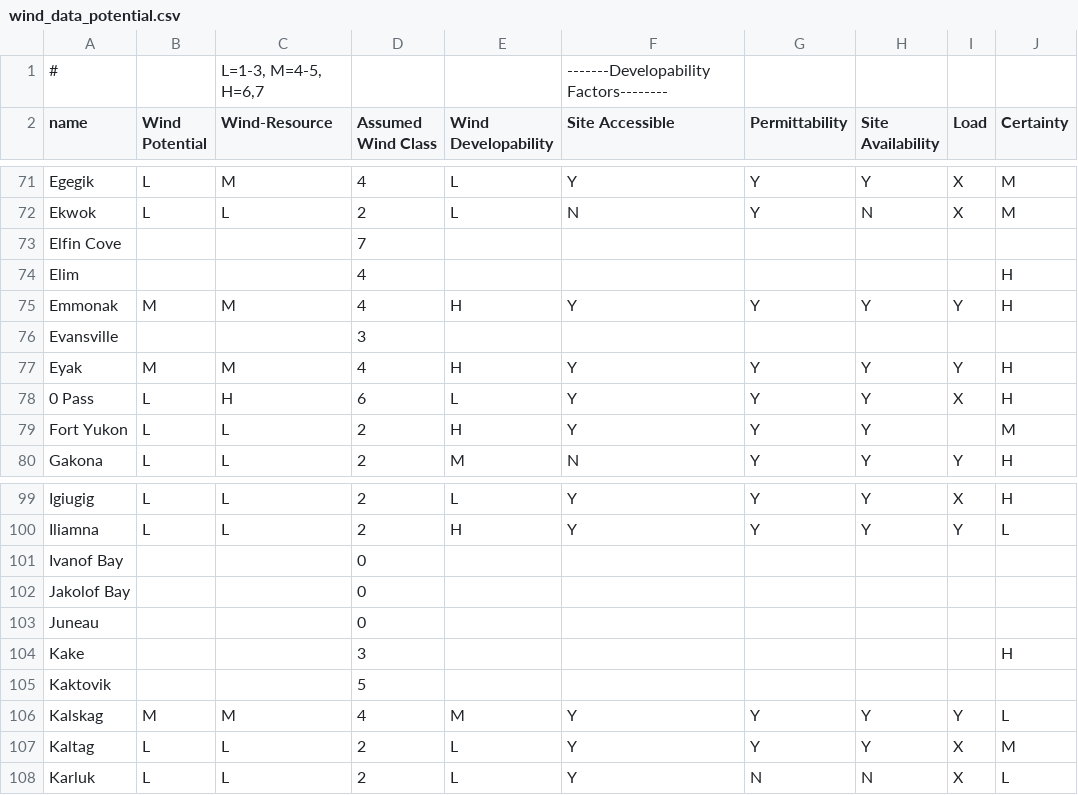
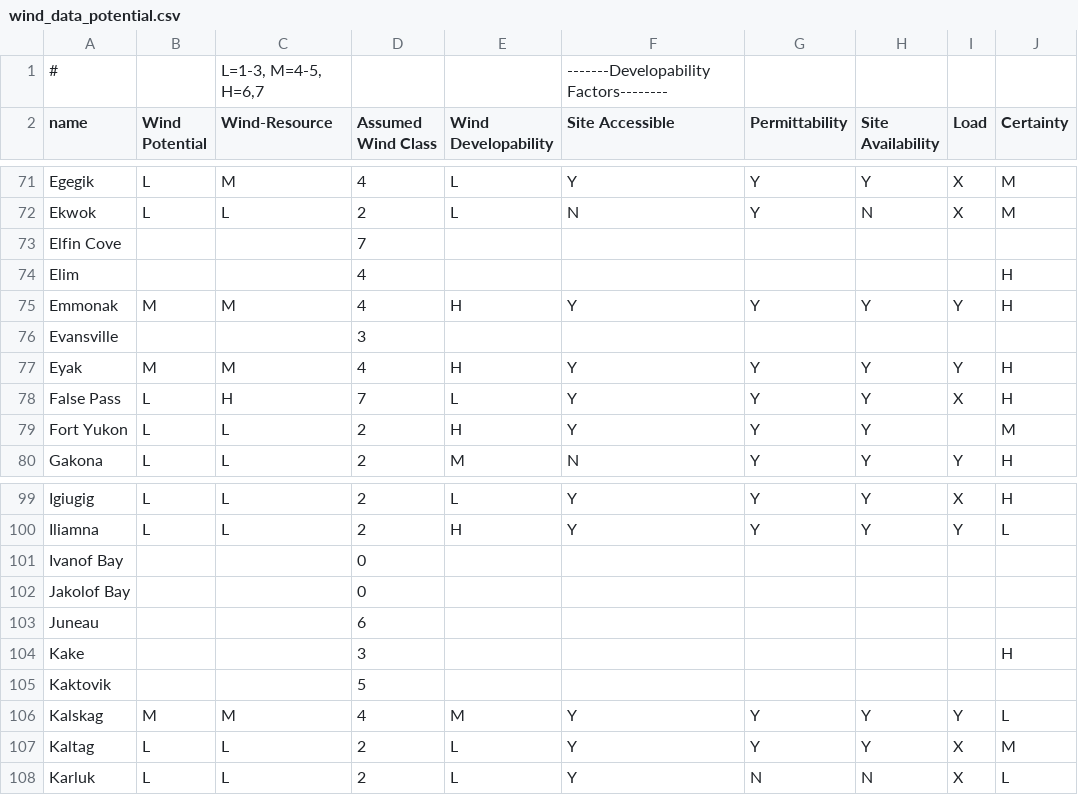
Before and after one commit to gina-alaska/alaska_affordable_energy_model-data, a CSV file: wind_data_potential.csv, drawn as a sheet; only a part is shown, gaps mark what is left out; the diff names each change by its address in the sheet, - before the commit and + after, or states it on an @@ line.

Commit message:
new and updated wind data'

```diff
--- a/wind_data_potential.csv
+++ b/wind_data_potential.csv
-A78 (name): 0 Pass
+A78 (name): False Pass
-D78 (Assumed Wind Class): 6
+D78 (Assumed Wind Class): 7
-D103 (Assumed Wind Class): 0
+D103 (Assumed Wind Class): 6
```
Also changed, not shown: 2 other files.
